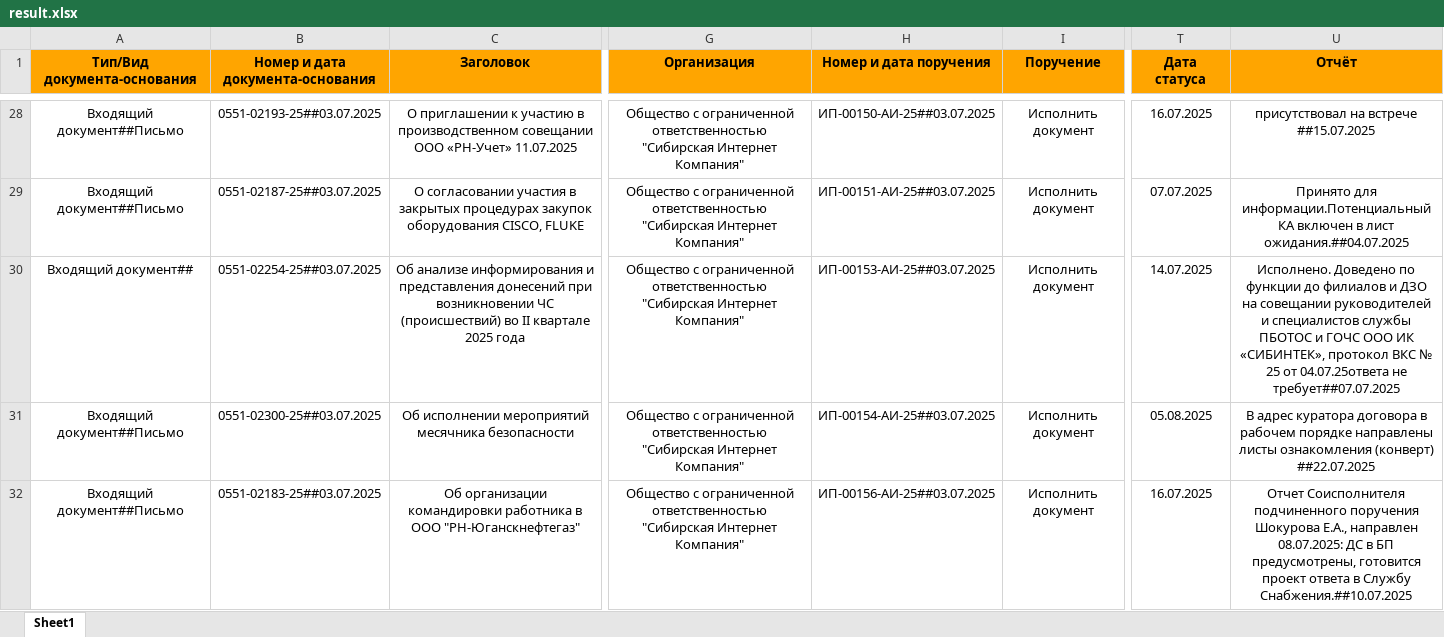
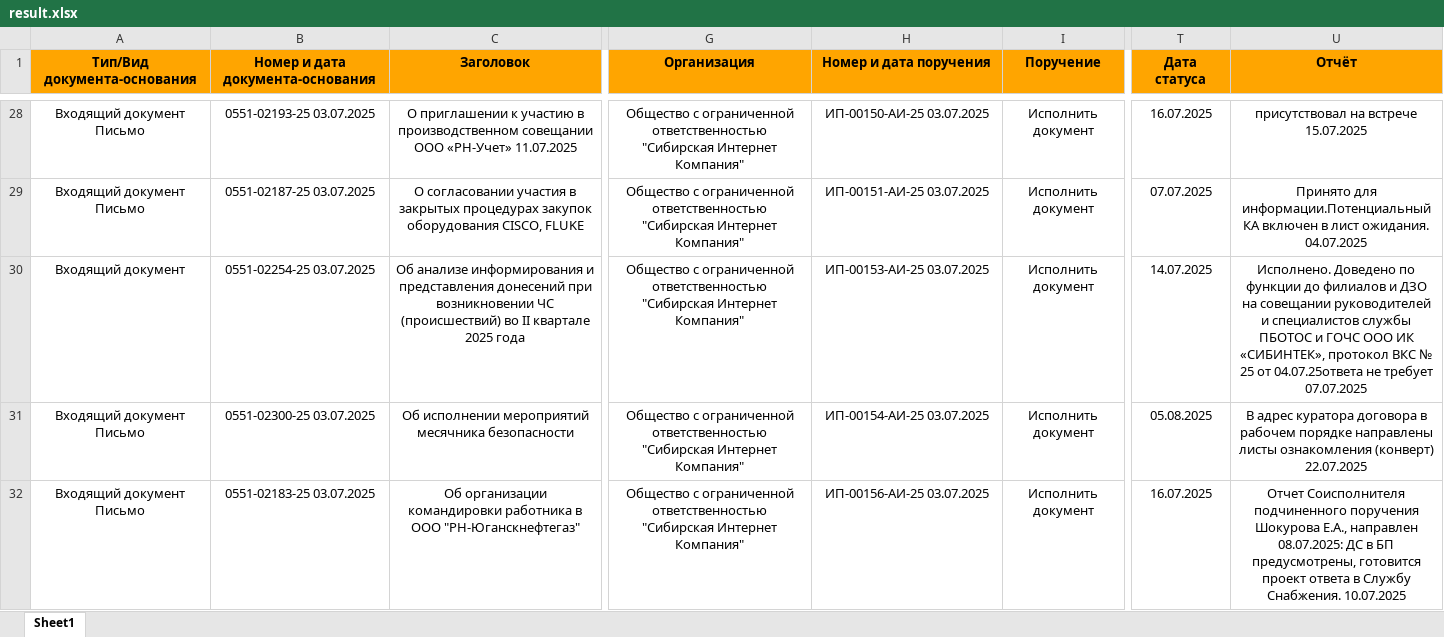
Before and after one commit to IvanMenshikh/TxtToExcel, an Excel workbook: result.xlsx, sheet Sheet1, drawn as a sheet; only a part is shown, gaps mark what is left out; values as stored, in another font and other column widths than the file's, no borders; the diff covers the shown part only; the diff names each change by its address in the sheet, - before the commit and + after, or states it on an @@ line.

```diff
--- a/result.xlsx (sheet Sheet1)
+++ b/result.xlsx (sheet Sheet1)
-A28:A29 (Тип/Вид документа-основания): Входящий документ##Письмо
+A28:A29 (Тип/Вид документа-основания): Входящий документ Письмо
-B28 (Номер и дата документа-основания): 0551-02193-25##03.07.2025
+B28 (Номер и дата документа-основания): 0551-02193-25 03.07.2025
-H28 (Номер и дата поручения): ИП-00150-АИ-25##03.07.2025
+H28 (Номер и дата поручения): ИП-00150-АИ-25 03.07.2025
-U28 (Отчёт): присутствовал на встрече ##15.07.2025
+U28 (Отчёт): присутствовал на встрече 15.07.2025
-B29 (Номер и дата документа-основания): 0551-02187-25##03.07.2025
+B29 (Номер и дата документа-основания): 0551-02187-25 03.07.2025
-H29 (Номер и дата поручения): ИП-00151-АИ-25##03.07.2025
+H29 (Номер и дата поручения): ИП-00151-АИ-25 03.07.2025
-U29 (Отчёт): …в лист ожидания.##04.07.2025
+U29 (Отчёт): …в лист ожидания. 04.07.2025
-A30 (Тип/Вид документа-основания): Входящий документ##
+A30 (Тип/Вид документа-основания): Входящий документ
-B30 (Номер и дата документа-основания): 0551-02254-25##03.07.2025
+B30 (Номер и дата документа-основания): 0551-02254-25 03.07.2025
-H30 (Номер и дата поручения): ИП-00153-АИ-25##03.07.2025
+H30 (Номер и дата поручения): ИП-00153-АИ-25 03.07.2025
-U30 (Отчёт): …04.07.25ответа не требует##07.07.2025
+U30 (Отчёт): …04.07.25ответа не требует 07.07.2025
-A31:A32 (Тип/Вид документа-основания): Входящий документ##Письмо
+A31:A32 (Тип/Вид документа-основания): Входящий документ Письмо
-B31 (Номер и дата документа-основания): 0551-02300-25##03.07.2025
+B31 (Номер и дата документа-основания): 0551-02300-25 03.07.2025
-H31 (Номер и дата поручения): ИП-00154-АИ-25##03.07.2025
+H31 (Номер и дата поручения): ИП-00154-АИ-25 03.07.2025
-U31 (Отчёт): …ознакомления (конверт) ##22.07.2025
+U31 (Отчёт): …ознакомления (конверт) 22.07.2025
-B32 (Номер и дата документа-основания): 0551-02183-25##03.07.2025
+B32 (Номер и дата документа-основания): 0551-02183-25 03.07.2025
-H32 (Номер и дата поручения): ИП-00156-АИ-25##03.07.2025
+H32 (Номер и дата поручения): ИП-00156-АИ-25 03.07.2025
-U32 (Отчёт): …в Службу Снабжения.##10.07.2025
+U32 (Отчёт): …в Службу Снабжения. 10.07.2025
```
Also changed, not shown: 164 edited cells elsewhere in this sheet, 5 other files.
